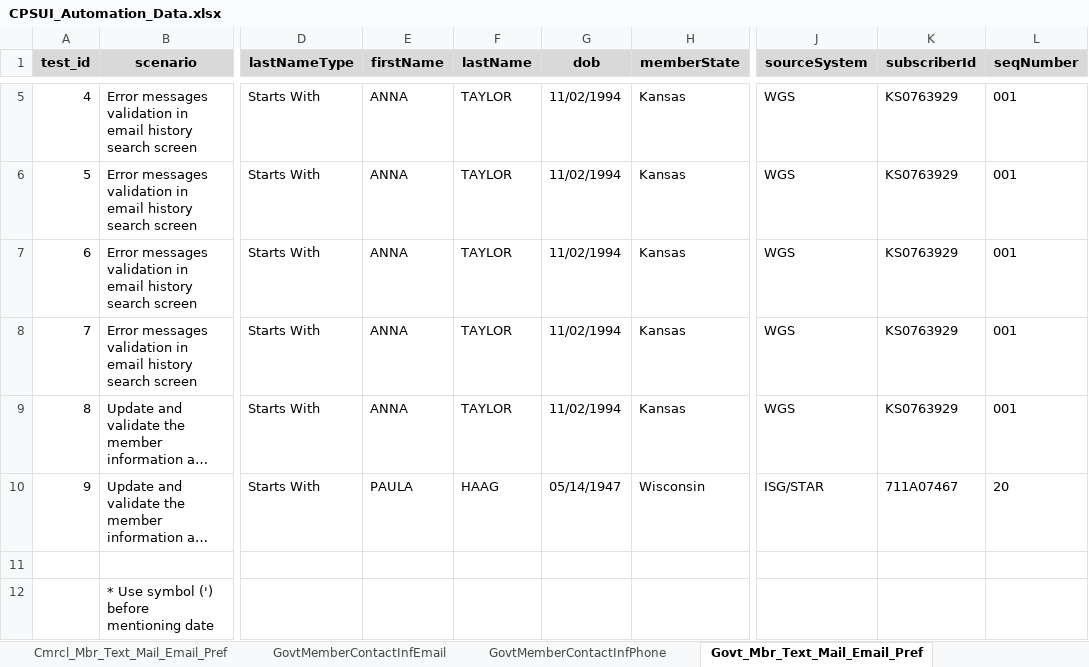
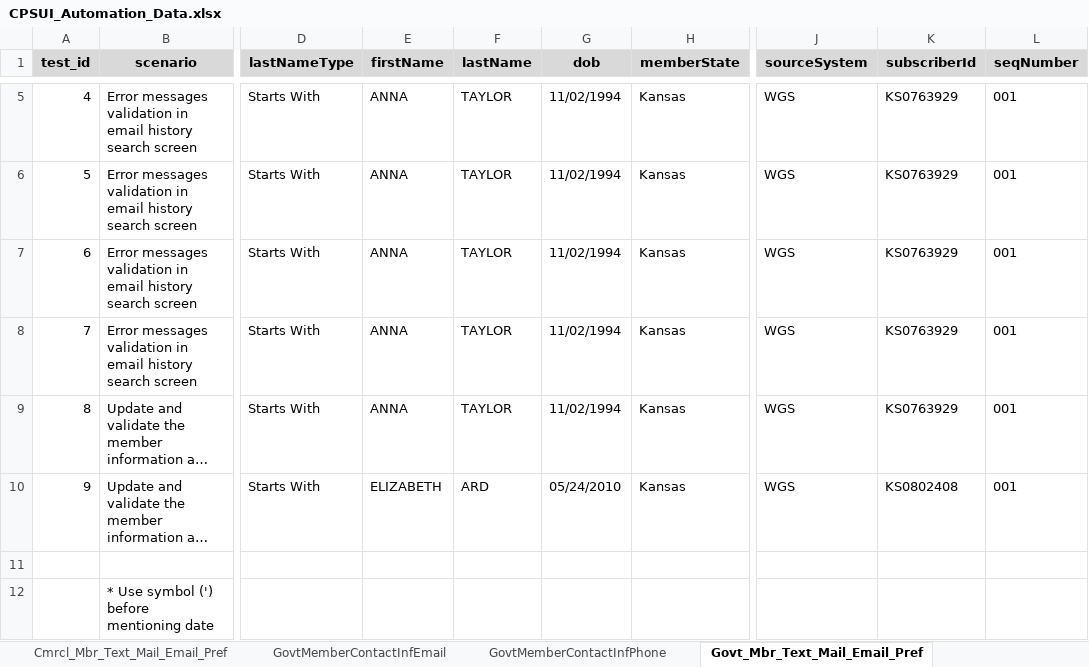
Before and after one commit to geethub17/Web_Automation, an Excel workbook: data/CPSUI_Automation_Data.xlsx, sheet Govt_Mbr_Text_Mail_Email_Pref, drawn as a sheet; only a part is shown, gaps mark what is left out; long unchanged cells end in …; values as stored, in another font and other column widths than the file's, no borders; the diff names each change by its address in the sheet, - before the commit and + after, or states it on an @@ line.

```diff
--- a/data/CPSUI_Automation_Data.xlsx (sheet Govt_Mbr_Text_Mail_Email_Pref)
+++ b/data/CPSUI_Automation_Data.xlsx (sheet Govt_Mbr_Text_Mail_Email_Pref)
-E10 (firstName): PAULA
+E10 (firstName): ELIZABETH
-F10 (lastName): HAAG
+F10 (lastName): ARD
-G10 (dob): 05/14/1947
+G10 (dob): 05/24/2010
-H10 (memberState): Wisconsin
+H10 (memberState): Kansas
-J10 (sourceSystem): ISG/STAR
+J10 (sourceSystem): WGS
-K10 (subscriberId): 711A07467
+K10 (subscriberId): KS0802408
-L10 (seqNumber): 20
+L10 (seqNumber): 001
```
Also changed, not shown: sheet GovtMemberContactInfPhone, sheet CommercialMemberContactInfPhone, sheet PhoneSearch, 7 other files.
